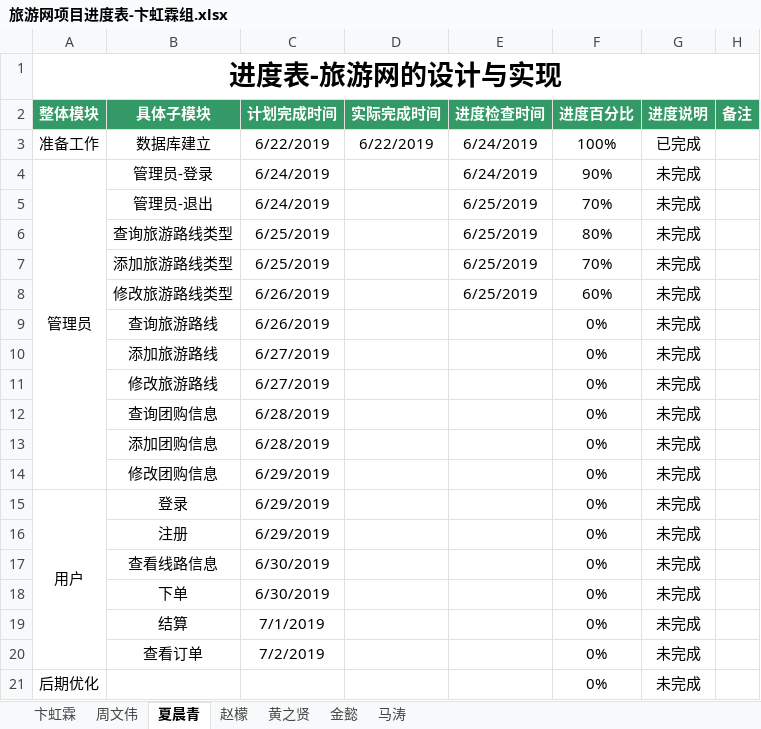
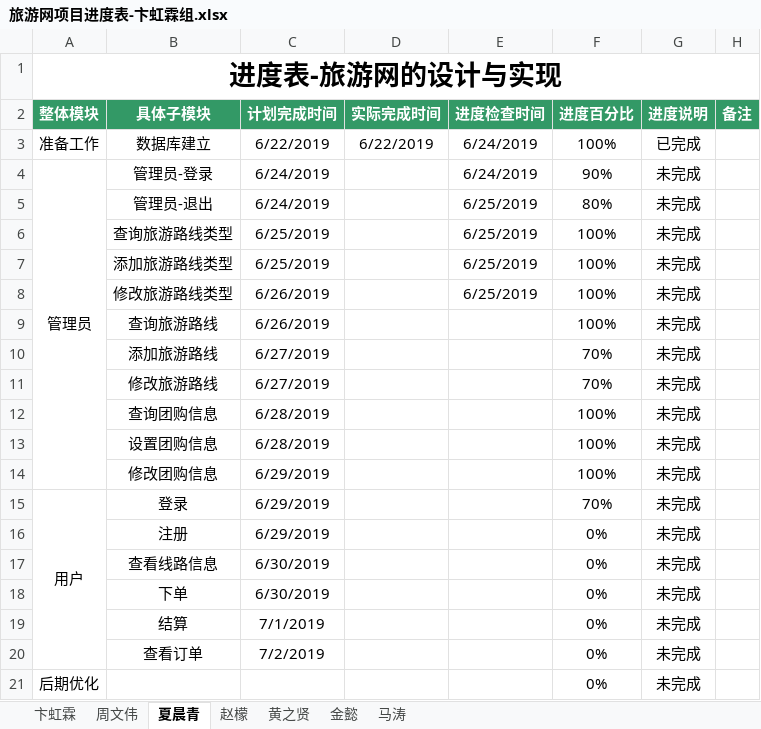
Before and after one commit to hgkj-rj-02/hgkj_02, an Excel workbook: 卞虹霖/旅游网项目进度表-卞虹霖组.xlsx, sheet 夏晨青, drawn as a sheet; values as stored, in another font and other column widths than the file's, no borders; the diff names each change by its address in the sheet, - before the commit and + after, or states it on an @@ line.

Commit message:
xcq

```diff
--- a/卞虹霖/旅游网项目进度表-卞虹霖组.xlsx (sheet 夏晨青)
+++ b/卞虹霖/旅游网项目进度表-卞虹霖组.xlsx (sheet 夏晨青)
-F5 (进度百分比): 70%
+F5 (进度百分比): 80%
-F6 (进度百分比): 80%
+F6 (进度百分比): 100%
-F7 (进度百分比): 70%
+F7 (进度百分比): 100%
-F8 (进度百分比): 60%
+F8 (进度百分比): 100%
-F9 (进度百分比): 0%
+F9 (进度百分比): 100%
-F10:F11 (进度百分比): 0%
+F10:F11 (进度百分比): 70%
-F12:F14 (进度百分比): 0%
+F12:F14 (进度百分比): 100%
-B13 (具体子模块): 添加团购信息
+B13 (具体子模块): 设置团购信息
-F15 (进度百分比): 0%
+F15 (进度百分比): 70%
```
Also changed, not shown: sheet 卞虹霖.
